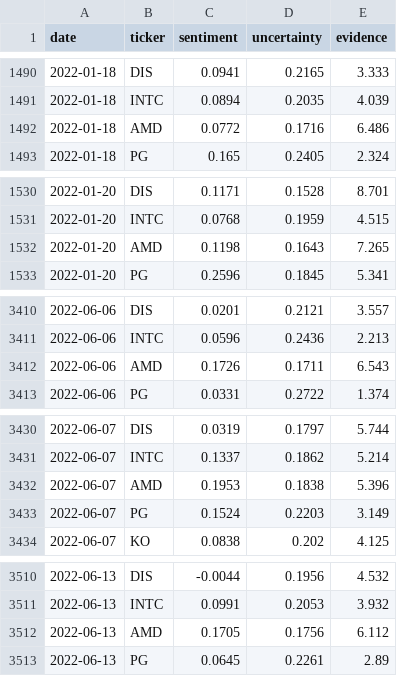
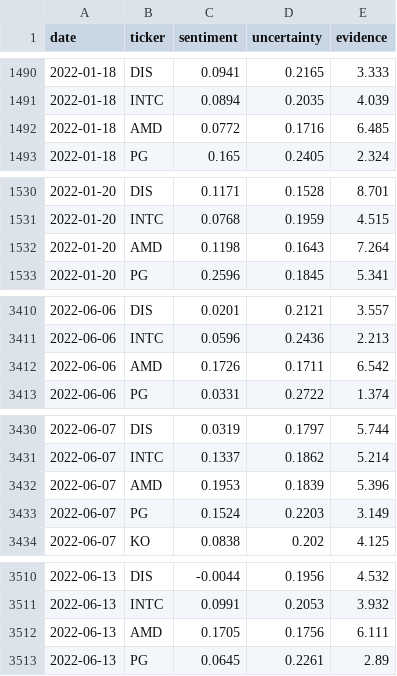
Before and after one commit to ShubAce/IITKharagpur-Shubham-Suman-hackathon, a CSV file: data/backtest/signals_daily.csv, drawn as a sheet; only a part is shown, gaps mark what is left out; the diff covers the shown part only.

```diff
--- a/data/backtest/signals_daily.csv
+++ b/data/backtest/signals_daily.csv
@@ -1491,3 +1491,3 @@ date,ticker,sentiment,uncertainty,evidence
 2022-01-18,INTC,0.0894,0.2035,4.039
-2022-01-18,AMD,0.0772,0.1716,6.486
+2022-01-18,AMD,0.0772,0.1716,6.485
 2022-01-18,PG,0.165,0.2405,2.324
@@ -1531,3 +1531,3 @@ date,ticker,sentiment,uncertainty,evidence
 2022-01-20,INTC,0.0768,0.1959,4.515
-2022-01-20,AMD,0.1198,0.1643,7.265
+2022-01-20,AMD,0.1198,0.1643,7.264
 2022-01-20,PG,0.2596,0.1845,5.341
@@ -3411,3 +3411,3 @@ date,ticker,sentiment,uncertainty,evidence
 2022-06-06,INTC,0.0596,0.2436,2.213
-2022-06-06,AMD,0.1726,0.1711,6.543
+2022-06-06,AMD,0.1726,0.1711,6.542
 2022-06-06,PG,0.0331,0.2722,1.374
@@ -3431,3 +3431,3 @@ date,ticker,sentiment,uncertainty,evidence
 2022-06-07,INTC,0.1337,0.1862,5.214
-2022-06-07,AMD,0.1953,0.1838,5.396
+2022-06-07,AMD,0.1953,0.1839,5.396
 2022-06-07,PG,0.1524,0.2203,3.149
@@ -3511,3 +3511,3 @@ date,ticker,sentiment,uncertainty,evidence
 2022-06-13,INTC,0.0991,0.2053,3.932
-2022-06-13,AMD,0.1705,0.1756,6.112
+2022-06-13,AMD,0.1705,0.1756,6.111
 2022-06-13,PG,0.0645,0.2261,2.89
```
Also changed, not shown: 8 edited cells elsewhere in this file, data/backtest/signals_daily_naive.csv, 44 other files.
